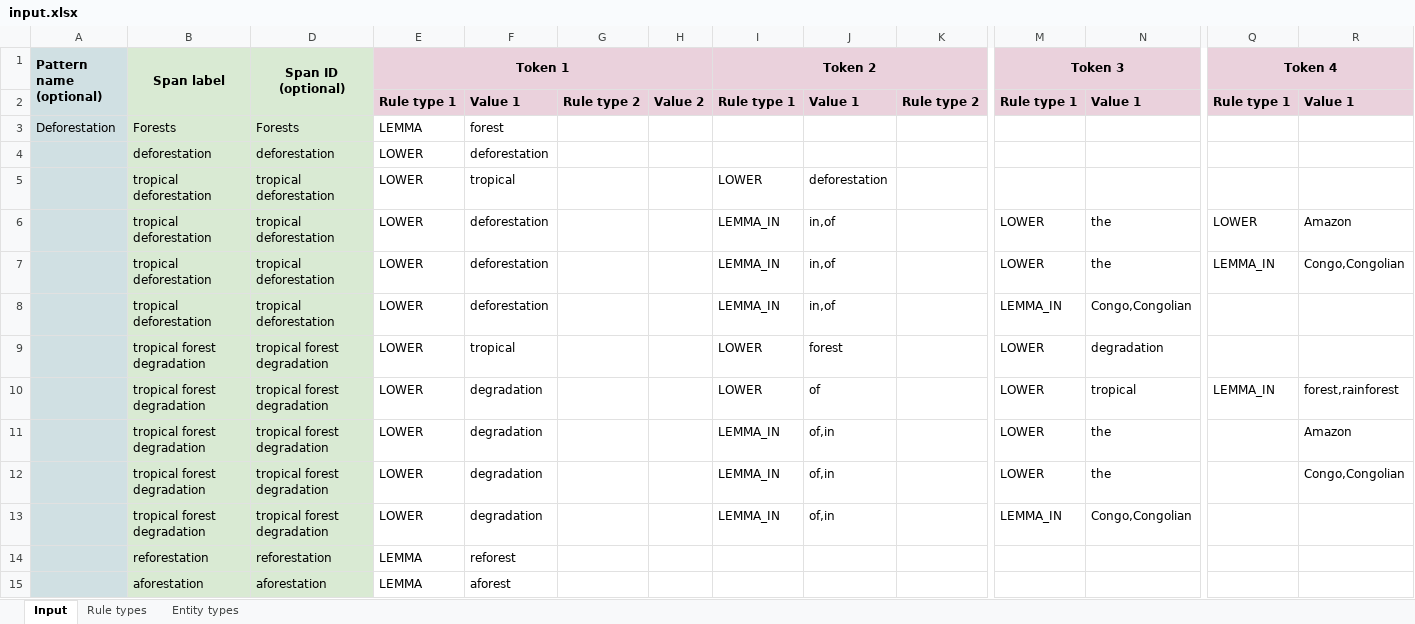
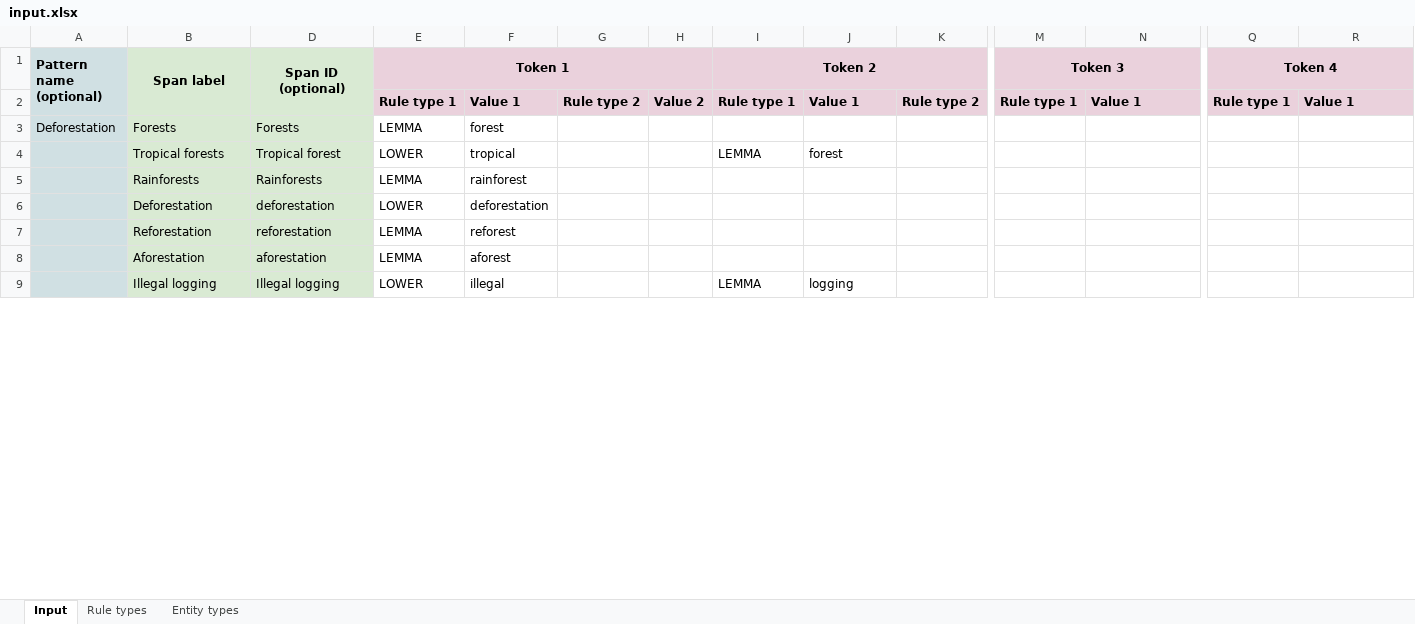
Before and after one commit to climatepolicyradar/global-stocktake, an Excel workbook: concepts/deforestation/input.xlsx, sheet Input, drawn as a sheet; only a part is shown, gaps mark what is left out; values as stored, in another font and other column widths than the file's, no borders; charts and pictures not drawn; removed rows and columns are numbered as before the commit, all else as after; rows hold the shown columns only; the diff covers the shown part only; the diff names each change by its address in the sheet, - before the commit and + after, or states it on an @@ line.

Commit message:
run all inputs except financial flows

```diff
--- a/concepts/deforestation/input.xlsx (sheet Input)
+++ b/concepts/deforestation/input.xlsx (sheet Input)
+row 4:  | Tropical forests | Tropical forest | LOWER | tropical |  |  | LEMMA | forest
+row 5:  | Rainforests | Rainforests | LEMMA | rainforest
-B6 (Span label): deforestation
+B6 (Span label): Deforestation
-row 5:  | tropical deforestation | tropical deforestation | LOWER | tropical |  |  | LOWER | deforestation
-row 6:  | tropical deforestation | tropical deforestation | LOWER | deforestation |  |  | LEMMA_IN | in,of |  | LOWER | the | LOWER | Amazon
-row 7:  | tropical deforestation | tropical deforestation | LOWER | deforestation |  |  | LEMMA_IN | in,of |  | LOWER | the | LEMMA_IN | Congo,Congolian
-row 8:  | tropical deforestation | tropical deforestation | LOWER | deforestation |  |  | LEMMA_IN | in,of |  | LEMMA_IN | Congo,Congolian
-row 9:  | tropical forest degradation | tropical forest degradation | LOWER | tropical |  |  | LOWER | forest |  | LOWER | degradation
-row 10:  | tropical forest degradation | tropical forest degradation | LOWER | degradation |  |  | LOWER | of |  | LOWER | tropical | LEMMA_IN | forest,rainforest
-row 11:  | tropical forest degradation | tropical forest degradation | LOWER | degradation |  |  | LEMMA_IN | of,in |  | LOWER | the |  | Amazon
-row 12:  | tropical forest degradation | tropical forest degradation | LOWER | degradation |  |  | LEMMA_IN | of,in |  | LOWER | the |  | Congo,Congolian
-row 13:  | tropical forest degradation | tropical forest degradation | LOWER | degradation |  |  | LEMMA_IN | of,in |  | LEMMA_IN | Congo,Congolian
-B7 (Span label): reforestation
+B7 (Span label): Reforestation
-B8 (Span label): aforestation
+B8 (Span label): Aforestation
+row 9:  | Illegal logging | Illegal logging | LOWER | illegal |  |  | LEMMA | logging
```
Also changed, not shown: 2 added rows, 1 removed row and 16 edited cells elsewhere in this sheet, concepts/equity-and-justice/input.xlsx, concepts/financial-flows/input.xlsx, 21 other files.
